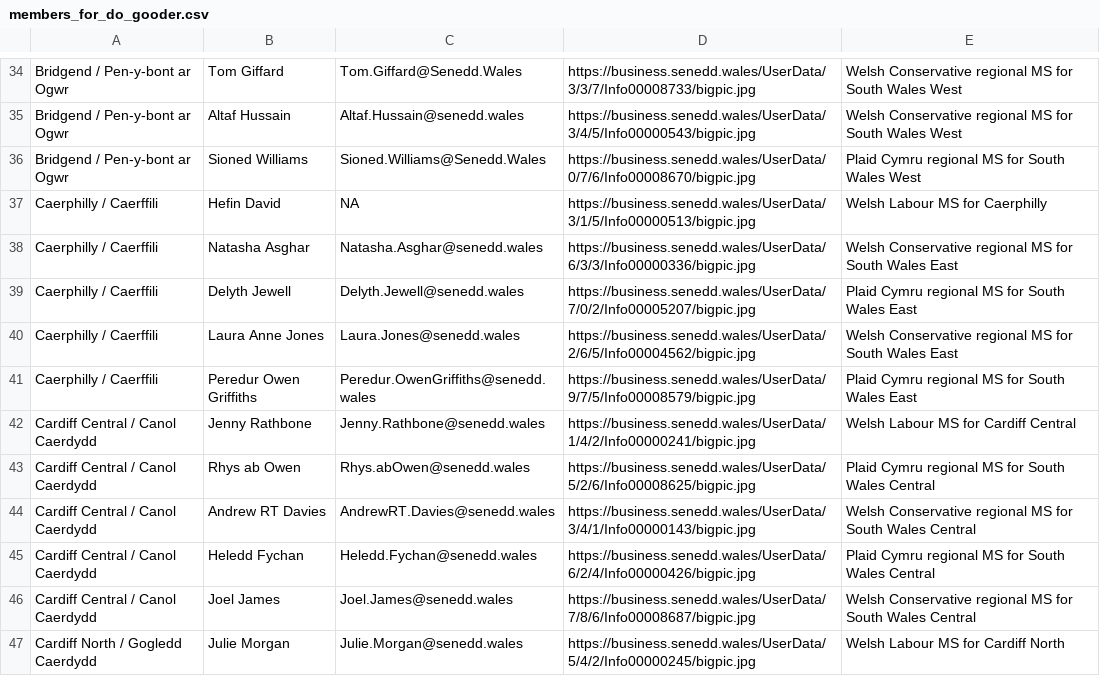
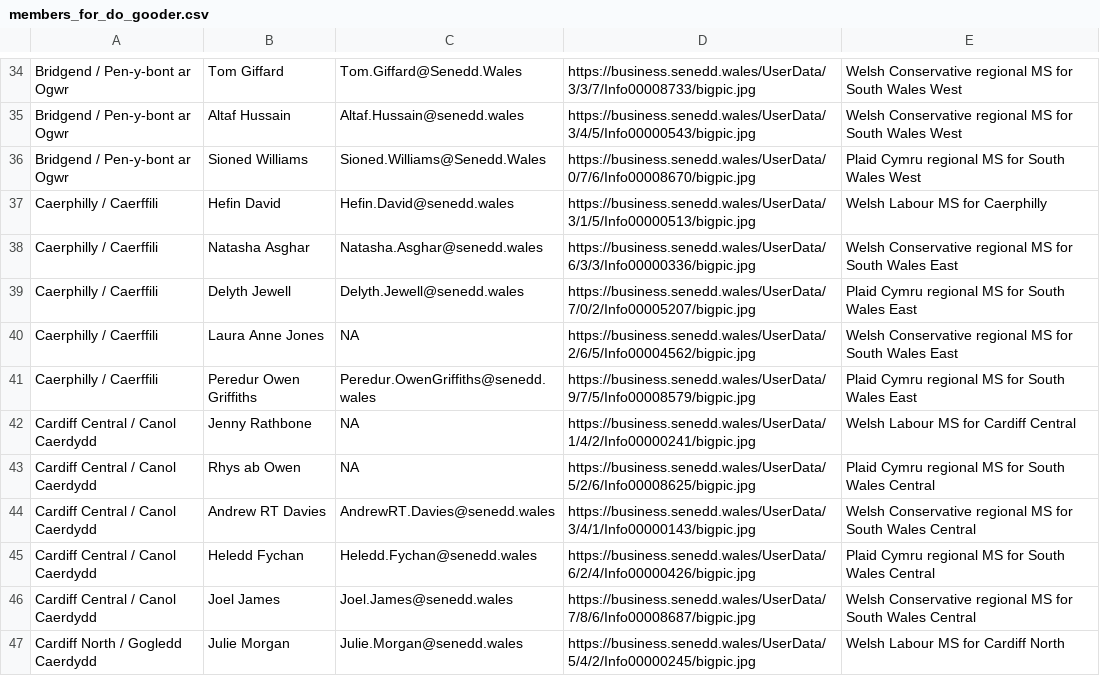
Before and after one commit to stupidpupil/senedd_scraper, a CSV file: members_for_do_gooder.csv, drawn as a sheet; only a part is shown, gaps mark what is left out; the diff covers the shown part only.

```diff
--- a/members_for_do_gooder.csv
+++ b/members_for_do_gooder.csv
@@ -36,9 +36,9 @@ Bridgend / Pen-y-bont ar Ogwr,Altaf Hussain,Altaf.Hussain@senedd.wales,https://b
 Bridgend / Pen-y-bont ar Ogwr,Sioned Williams,Sioned.Williams@Senedd.Wales,https://business.senedd.wales/UserData/0/7/6/Info00008670/bigpic.jpg,Plaid Cymru regional MS for South Wales West
-Caerphilly / Caerffili,Hefin David,NA,https://business.senedd.wales/UserData/3/1/5/Info00000513/bigpic.jpg,Welsh Labour MS for Caerphilly
+Caerphilly / Caerffili,Hefin David,Hefin.David@senedd.wales,https://business.senedd.wales/UserData/3/1/5/Info00000513/bigpic.jpg,Welsh Labour MS for Caerphilly
 Caerphilly / Caerffili,Natasha Asghar,Natasha.Asghar@senedd.wales,https://business.senedd.wales/UserData/6/3/3/Info00000336/bigpic.jpg,Welsh Conservative regional MS for South Wales East
 Caerphilly / Caerffili,Delyth Jewell,Delyth.Jewell@senedd.wales,https://business.senedd.wales/UserData/7/0/2/Info00005207/bigpic.jpg,Plaid Cymru regional MS for South Wales East
-Caerphilly / Caerffili,Laura Anne Jones,Laura.Jones@senedd.wales,https://business.senedd.wales/UserData/2/6/5/Info00004562/bigpic.jpg,Welsh Conservative regional MS for South Wales East
+Caerphilly / Caerffili,Laura Anne Jones,NA,https://business.senedd.wales/UserData/2/6/5/Info00004562/bigpic.jpg,Welsh Conservative regional MS for South Wales East
 Caerphilly / Caerffili,Peredur Owen Griffiths,Peredur.OwenGriffiths@senedd.wales,https://business.senedd.wales/UserData/9/7/5/Info00008579/bigpic.jpg,Plaid Cymru regional MS for South Wales East
-Cardiff Central / Canol Caerdydd,Jenny Rathbone,Jenny.Rathbone@senedd.wales,https://business.senedd.wales/UserData/1/4/2/Info00000241/bigpic.jpg,Welsh Labour MS for Cardiff Central
-Cardiff Central / Canol Caerdydd,Rhys ab Owen,Rhys.abOwen@senedd.wales,https://business.senedd.wales/UserData/5/2/6/Info00008625/bigpic.jpg,Plaid Cymru regional MS for South Wales Central
+Cardiff Central / Canol Caerdydd,Jenny Rathbone,NA,https://business.senedd.wales/UserData/1/4/2/Info00000241/bigpic.jpg,Welsh Labour MS for Cardiff Central
+Cardiff Central / Canol Caerdydd,Rhys ab Owen,NA,https://business.senedd.wales/UserData/5/2/6/Info00008625/bigpic.jpg,Plaid Cymru regional MS for South Wales Central
 Cardiff Central / Canol Caerdydd,Andrew RT Davies,AndrewRT.Davies@senedd.wales,https://business.senedd.wales/UserData/3/4/1/Info00000143/bigpic.jpg,Welsh Conservative regional MS for South Wales Central
```
Also changed, not shown: 18 edited cells elsewhere in this file, members.csv, 1 other file.
